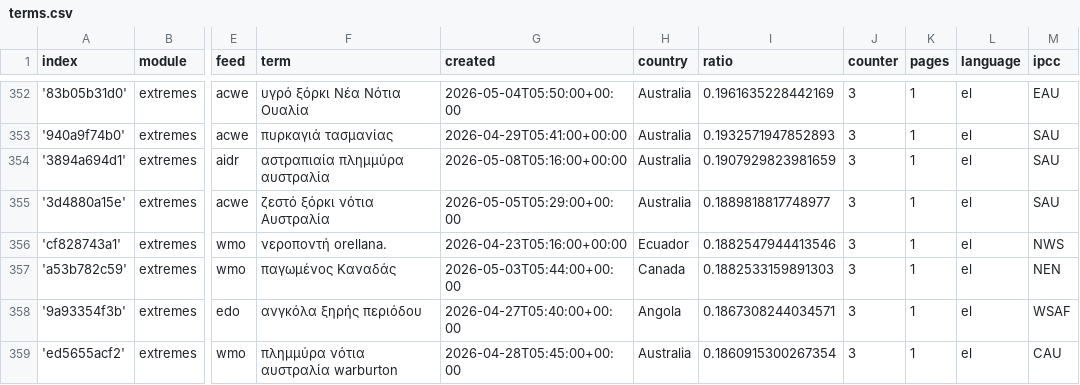
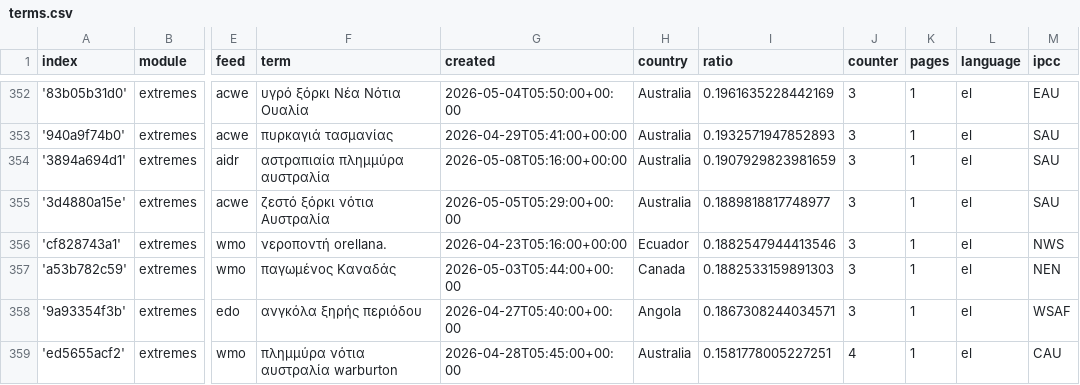
Before and after one commit to newsWhisperer/greekExtremes, a CSV file: terms.csv, drawn as a sheet; only a part is shown, gaps mark what is left out; the diff covers the shown part only; the diff names each change by its address in the sheet, - before the commit and + after, or states it on an @@ line.

```diff
--- a/terms.csv
+++ b/terms.csv
-I359 (ratio): 0.1860915300267354
+I359 (ratio): 0.1581778005227251
-J359 (counter): 3
+J359 (counter): 4
```
Also changed, not shown: 4 added rows and 4 removed rows elsewhere in this file.
